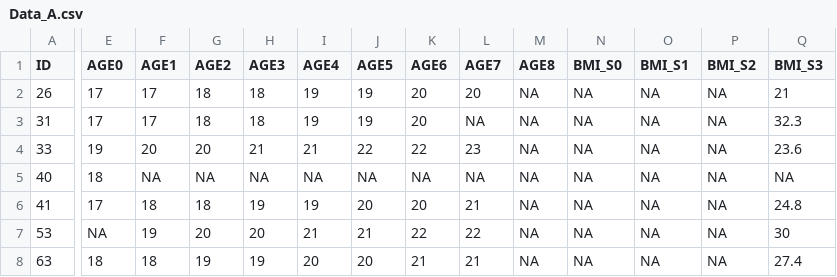
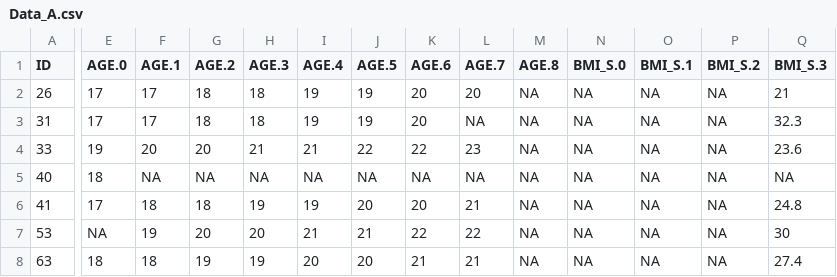
Before and after one commit to gche935/LOOP, a CSV file: inst/Data_A.csv, drawn as a sheet; only a part is shown, gaps mark what is left out; the diff covers the shown part only; the diff names each change by its address in the sheet, - before the commit and + after, or states it on an @@ line.

Commit message:
Update data files

```diff
--- a/inst/Data_A.csv
+++ b/inst/Data_A.csv
-E1: AGE0
+E1: AGE.0
-F1: AGE1
+F1: AGE.1
-G1: AGE2
+G1: AGE.2
-H1: AGE3
+H1: AGE.3
-I1: AGE4
+I1: AGE.4
-J1: AGE5
+J1: AGE.5
-K1: AGE6
+K1: AGE.6
-L1: AGE7
+L1: AGE.7
-M1: AGE8
+M1: AGE.8
-N1: BMI_S0
+N1: BMI_S.0
-O1: BMI_S1
+O1: BMI_S.1
-P1: BMI_S2
+P1: BMI_S.2
-Q1: BMI_S3
+Q1: BMI_S.3
```
Also changed, not shown: 41 edited cells elsewhere in this file, 1 other file.
